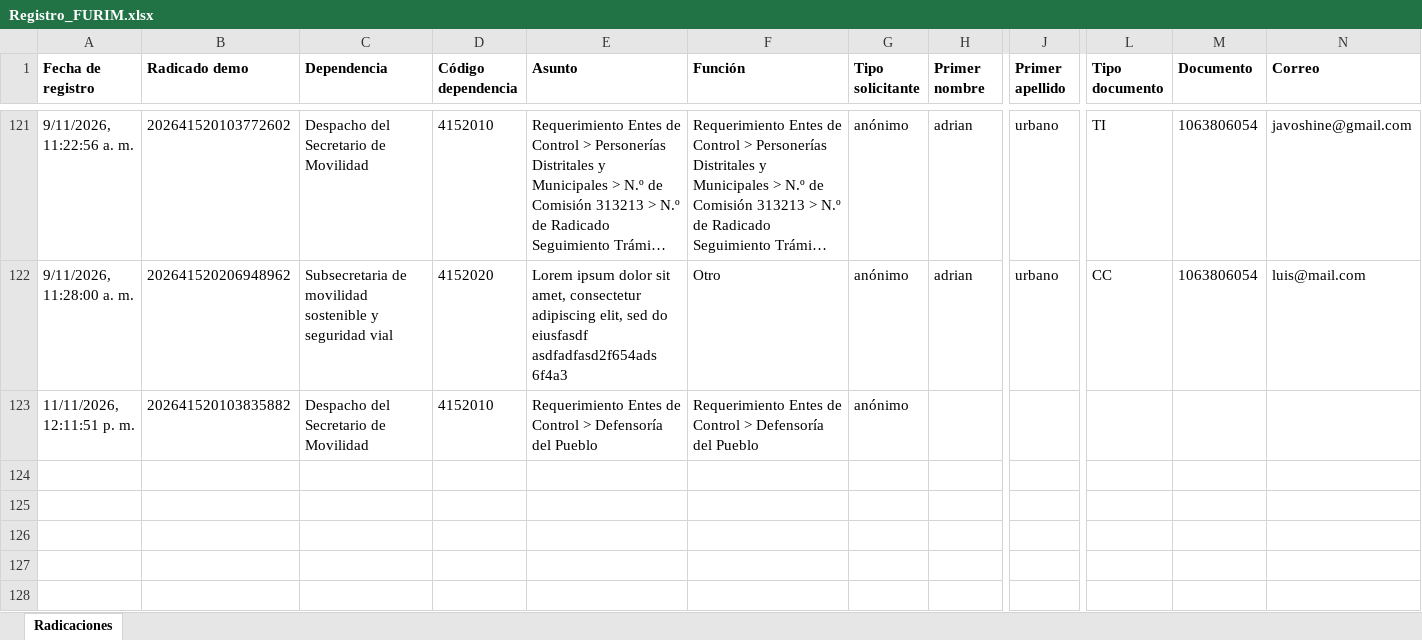
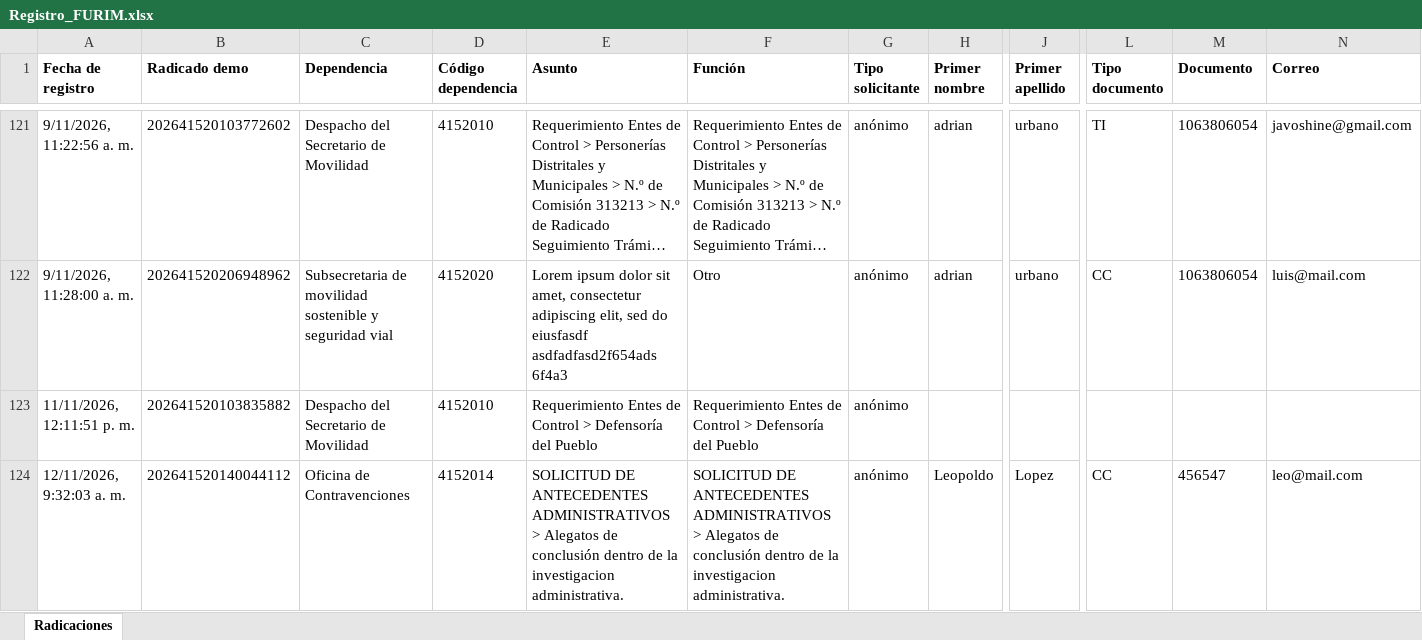
Before and after one commit to adrianurbano30/FURIM-SECRETARIA-DE-MOVILIDAD, an Excel workbook: Registro_FURIM.xlsx, sheet Radicaciones, drawn as a sheet; only a part is shown, gaps mark what is left out; long unchanged cells end in …; values as stored, in another font and other column widths than the file's, no borders; rows hold the shown columns only; the diff names each change by its address in the sheet, - before the commit and + after, or states it on an @@ line.

```diff
--- a/Registro_FURIM.xlsx (sheet Radicaciones)
+++ b/Registro_FURIM.xlsx (sheet Radicaciones)
+row 124: 12/11/2026, 9:32:03 a. m. | 202641520140044112 | Oficina de Contravenciones | 4152014 | SOLICITUD DE ANTECEDENTES ADMINISTRATIVOS > Alegatos de conclusión dentro de la investigacion administrativa. | SOLICITUD DE ANTECEDENTES ADMINISTRATIVOS > Alegatos de conclusión dentro de la investigacion administrativa. | anónimo | Leopoldo | Lopez | CC | 456547 | leo@mail.com
```
Also changed, not shown: 2 other files.
